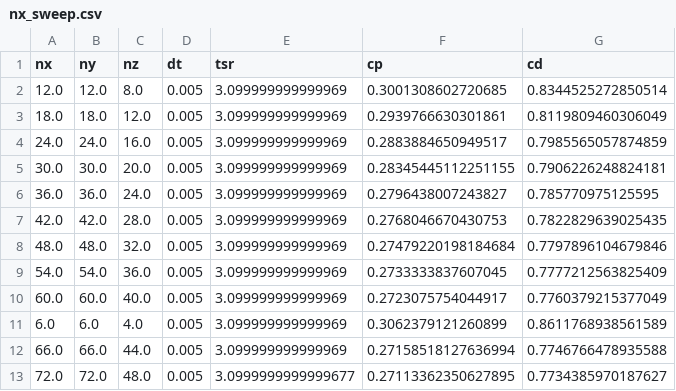
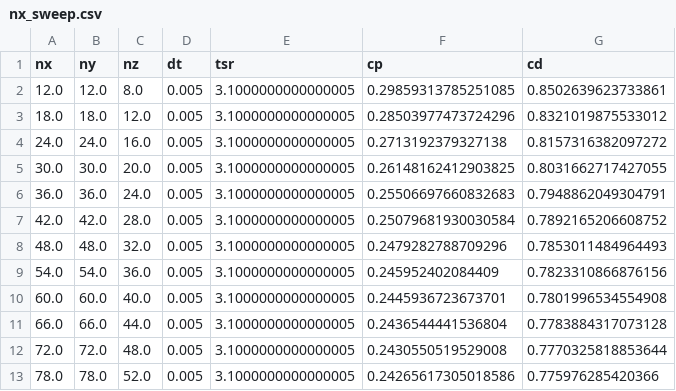
Before and after one commit to petebachant/RM2-turbinesFoam, a CSV file: processed/nx_sweep.csv, drawn as a sheet.

Commit message:
Re-run nx sweep with flow curvature on

```diff
--- a/processed/nx_sweep.csv
+++ b/processed/nx_sweep.csv
@@ -1,13 +1,13 @@
 nx,ny,nz,dt,tsr,cp,cd
-12.0,12.0,8.0,0.005,3.099999999999969,0.3001308602720685,0.8344525272850514
-18.0,18.0,12.0,0.005,3.099999999999969,0.2939766630301861,0.8119809460306049
-24.0,24.0,16.0,0.005,3.099999999999969,0.2883884650949517,0.7985565057874859
-30.0,30.0,20.0,0.005,3.099999999999969,0.28345445112251155,0.7906226248824181
-36.0,36.0,24.0,0.005,3.099999999999969,0.2796438007243827,0.785770975125595
-42.0,42.0,28.0,0.005,3.099999999999969,0.2768046670430753,0.7822829639025435
-48.0,48.0,32.0,0.005,3.099999999999969,0.27479220198184684,0.7797896104679846
-54.0,54.0,36.0,0.005,3.099999999999969,0.2733333837607045,0.7777212563825409
-60.0,60.0,40.0,0.005,3.099999999999969,0.2723075754044917,0.7760379215377049
-6.0,6.0,4.0,0.005,3.099999999999969,0.3062379121260899,0.8611768938561589
-66.0,66.0,44.0,0.005,3.099999999999969,0.27158518127636994,0.7746766478935588
-72.0,72.0,48.0,0.005,3.0999999999999677,0.27113362350627895,0.7734385970187627
+12.0,12.0,8.0,0.005,3.1000000000000005,0.29859313785251085,0.8502639623733861
+18.0,18.0,12.0,0.005,3.1000000000000005,0.28503977473724296,0.8321019875533012
+24.0,24.0,16.0,0.005,3.1000000000000005,0.2713192379327138,0.8157316382097272
+30.0,30.0,20.0,0.005,3.1000000000000005,0.26148162412903825,0.8031662717427055
+36.0,36.0,24.0,0.005,3.1000000000000005,0.25506697660832683,0.7948862049304791
+42.0,42.0,28.0,0.005,3.1000000000000005,0.25079681930030584,0.7892165206608752
+48.0,48.0,32.0,0.005,3.1000000000000005,0.2479282788709296,0.7853011484964493
+54.0,54.0,36.0,0.005,3.1000000000000005,0.245952402084409,0.7823310866876156
+60.0,60.0,40.0,0.005,3.1000000000000005,0.2445936723673701,0.7801996534554908
+66.0,66.0,44.0,0.005,3.1000000000000005,0.2436544441536804,0.7783884317073128
+72.0,72.0,48.0,0.005,3.1000000000000005,0.2430550519529008,0.7770325818853644
+78.0,78.0,52.0,0.005,3.1000000000000005,0.24265617305018586,0.775976285420366
```
